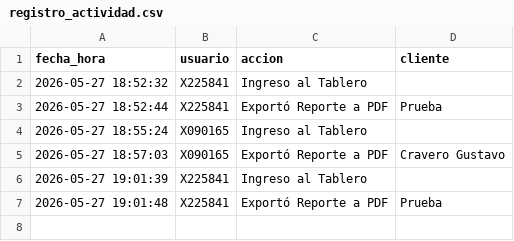
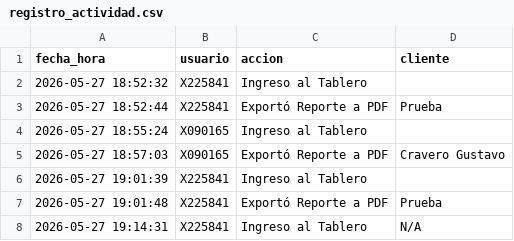
Before and after one commit to suyai-d/reportes-seguridad-db, a CSV file: registro_actividad.csv, drawn as a sheet; the diff names each change by its address in the sheet, - before the commit and + after, or states it on an @@ line.

Commit message:
Log: X225841 - Ingreso al Tablero

```diff
--- a/registro_actividad.csv
+++ b/registro_actividad.csv
+row 8: 2026-05-27 19:14:31 | X225841 | Ingreso al Tablero | N/A
```
